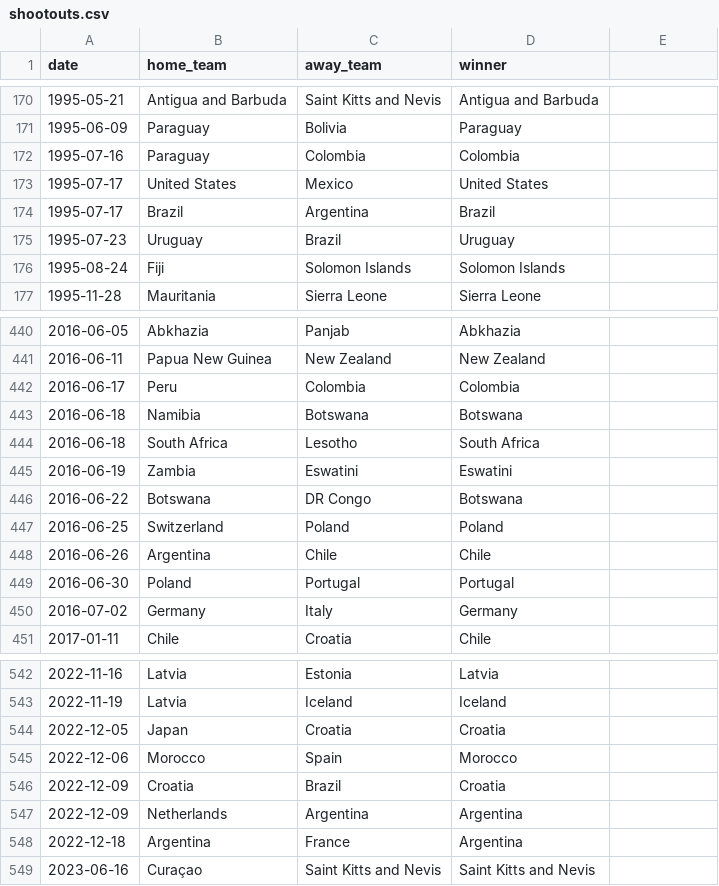
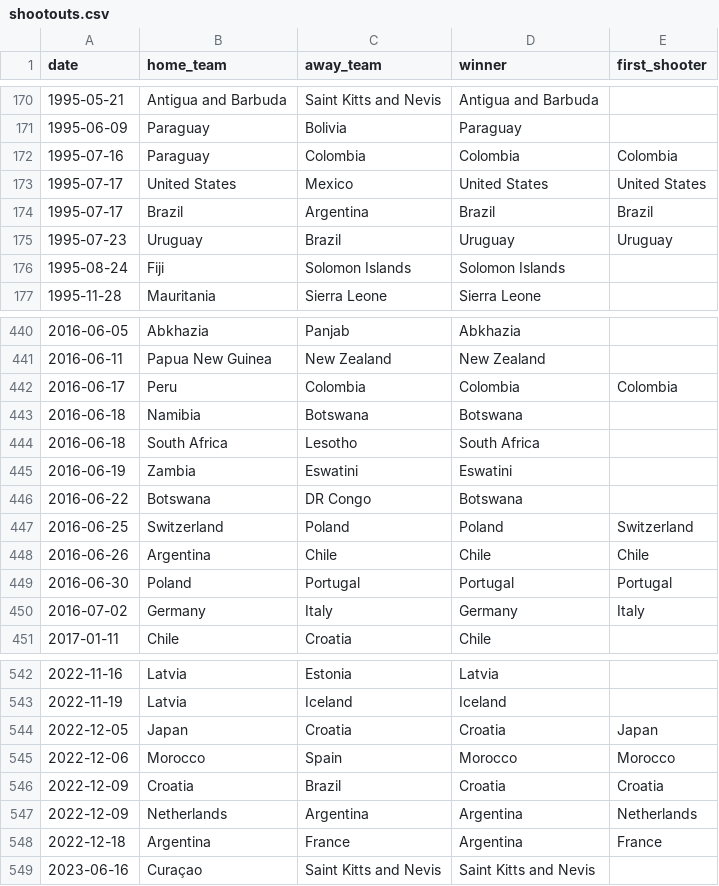
Before and after one commit to martj42/international_results, a CSV file: shootouts.csv, drawn as a sheet; only a part is shown, gaps mark what is left out; the diff covers the shown part only.

```diff
--- a/shootouts.csv
+++ b/shootouts.csv
@@ -1 +1 @@
-date,home_team,away_team,winner
+date,home_team,away_team,winner,first_shooter
@@ -172,4 +172,4 @@ date,home_team,away_team,winner
-1995-07-16,Paraguay,Colombia,Colombia
-1995-07-17,United States,Mexico,United States
-1995-07-17,Brazil,Argentina,Brazil
-1995-07-23,Uruguay,Brazil,Uruguay
+1995-07-16,Paraguay,Colombia,Colombia,Colombia
+1995-07-17,United States,Mexico,United States,United States
+1995-07-17,Brazil,Argentina,Brazil,Brazil
+1995-07-23,Uruguay,Brazil,Uruguay,Uruguay
@@ -442 +442 @@ date,home_team,away_team,winner
-2016-06-17,Peru,Colombia,Colombia
+2016-06-17,Peru,Colombia,Colombia,Colombia
@@ -447,4 +447,4 @@ date,home_team,away_team,winner
-2016-06-25,Switzerland,Poland,Poland
-2016-06-26,Argentina,Chile,Chile
-2016-06-30,Poland,Portugal,Portugal
-2016-07-02,Germany,Italy,Germany
+2016-06-25,Switzerland,Poland,Poland,Switzerland
+2016-06-26,Argentina,Chile,Chile,Chile
+2016-06-30,Poland,Portugal,Portugal,Portugal
+2016-07-02,Germany,Italy,Germany,Italy
@@ -544,5 +544,5 @@ date,home_team,away_team,winner
-2022-12-05,Japan,Croatia,Croatia
-2022-12-06,Morocco,Spain,Morocco
-2022-12-09,Croatia,Brazil,Croatia
-2022-12-09,Netherlands,Argentina,Argentina
-2022-12-18,Argentina,France,Argentina
+2022-12-05,Japan,Croatia,Croatia,Japan
+2022-12-06,Morocco,Spain,Morocco,Morocco
+2022-12-09,Croatia,Brazil,Croatia,Croatia
+2022-12-09,Netherlands,Argentina,Argentina,Netherlands
+2022-12-18,Argentina,France,Argentina,France
```
Also changed, not shown: 72 edited cells elsewhere in this file.
